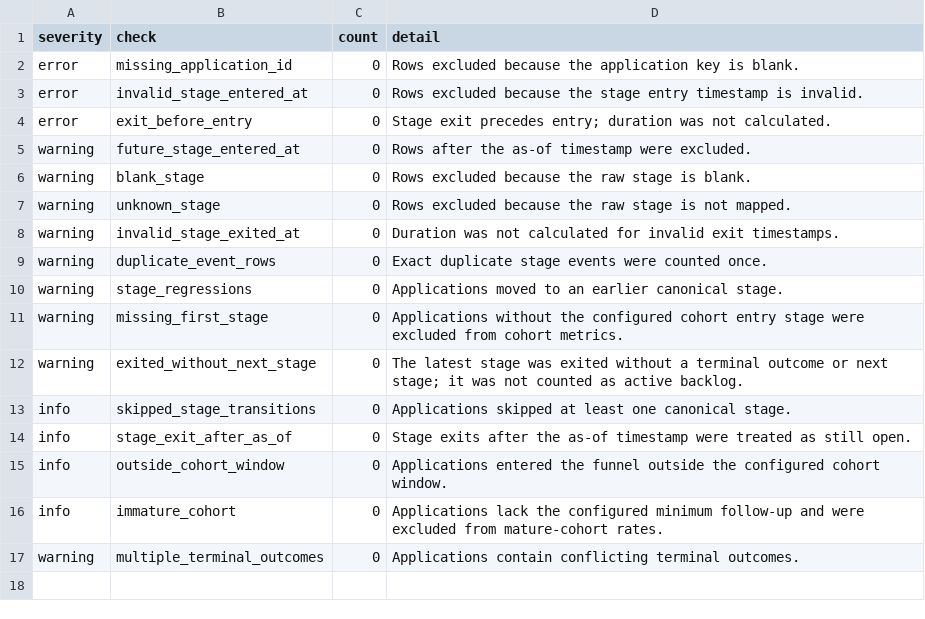
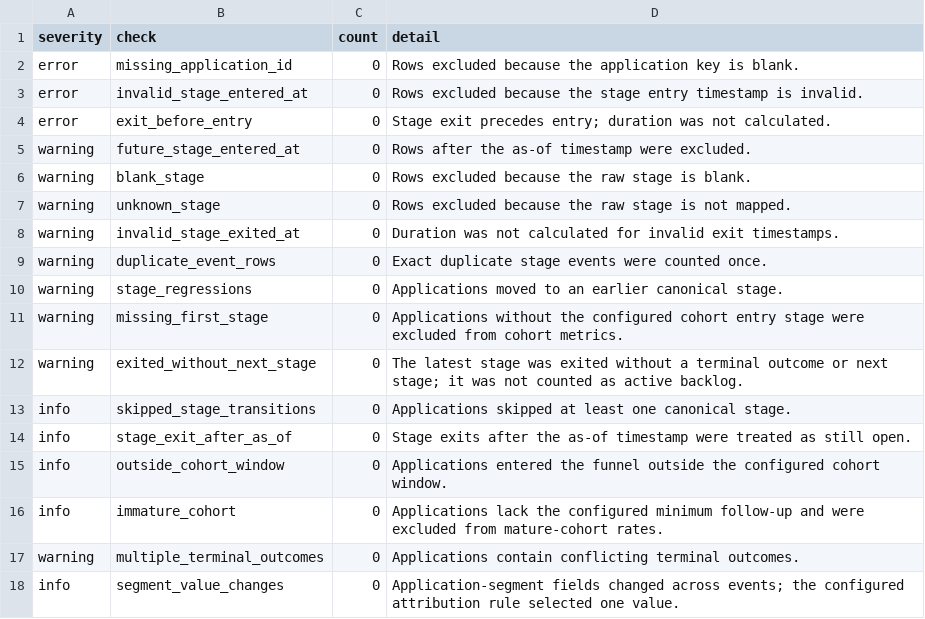
Before and after one commit to wukexin314-art/peoplelens, a CSV file: examples/recruiting-funnel/output/data_quality.csv, drawn as a sheet.

```diff
--- a/examples/recruiting-funnel/output/data_quality.csv
+++ b/examples/recruiting-funnel/output/data_quality.csv
@@ -17 +17,2 @@ info,immature_cohort,0,Applications lack the configured minimum follow-up and we
 warning,multiple_terminal_outcomes,0,Applications contain conflicting terminal outcomes.
+info,segment_value_changes,0,Application-segment fields changed across events; the configured attribution rule selected one value.
```
Also changed, not shown: 23 other files.
